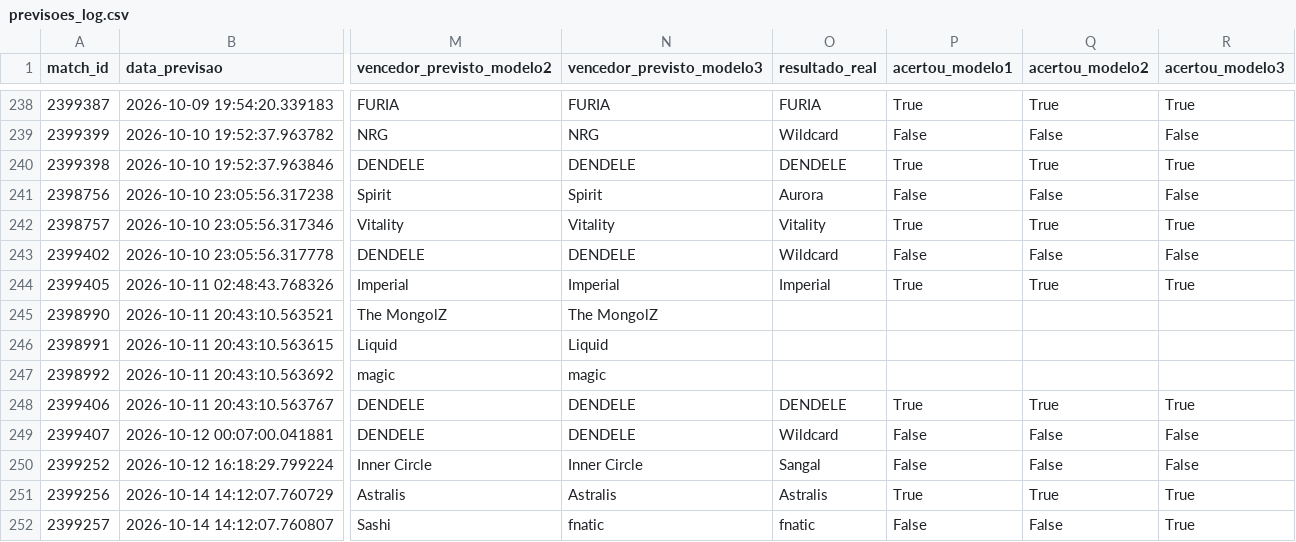
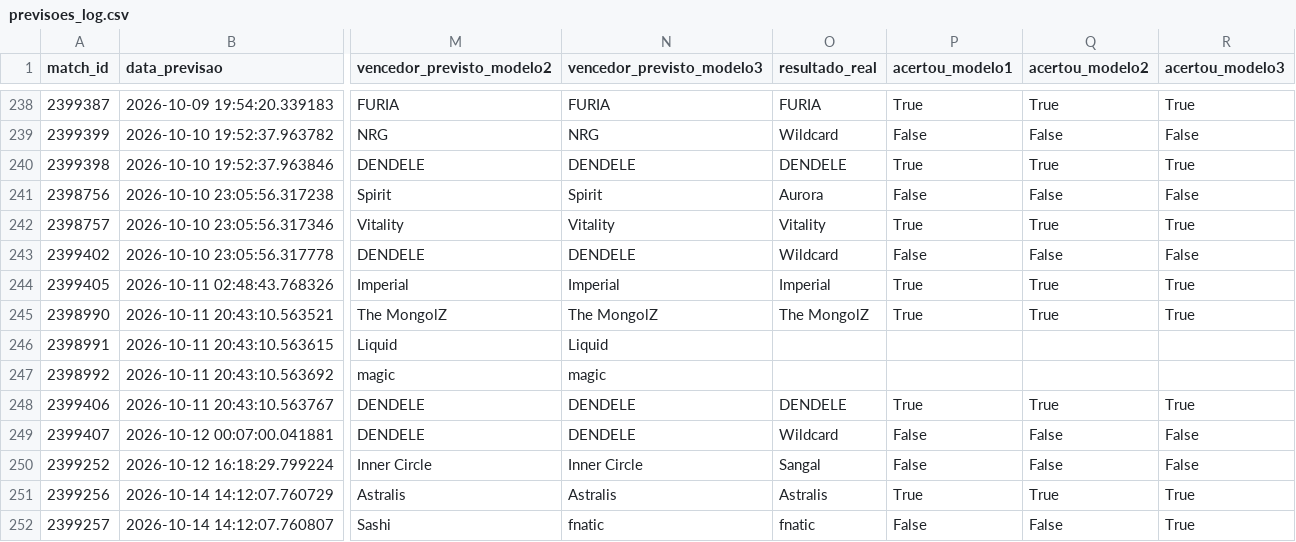
Before and after one commit to ppxdpp17/CS2-Predictor, a CSV file: data/previsoes_log.csv, drawn as a sheet; only a part is shown, gaps mark what is left out; the diff names each change by its address in the sheet, - before the commit and + after, or states it on an @@ line.

```diff
--- a/data/previsoes_log.csv
+++ b/data/previsoes_log.csv
-O245 (resultado_real): (empty)
+O245 (resultado_real): The MongolZ
-P245 (acertou_modelo1): (empty)
+P245 (acertou_modelo1): True
-Q245 (acertou_modelo2): (empty)
+Q245 (acertou_modelo2): True
-R245 (acertou_modelo3): (empty)
+R245 (acertou_modelo3): True
```
